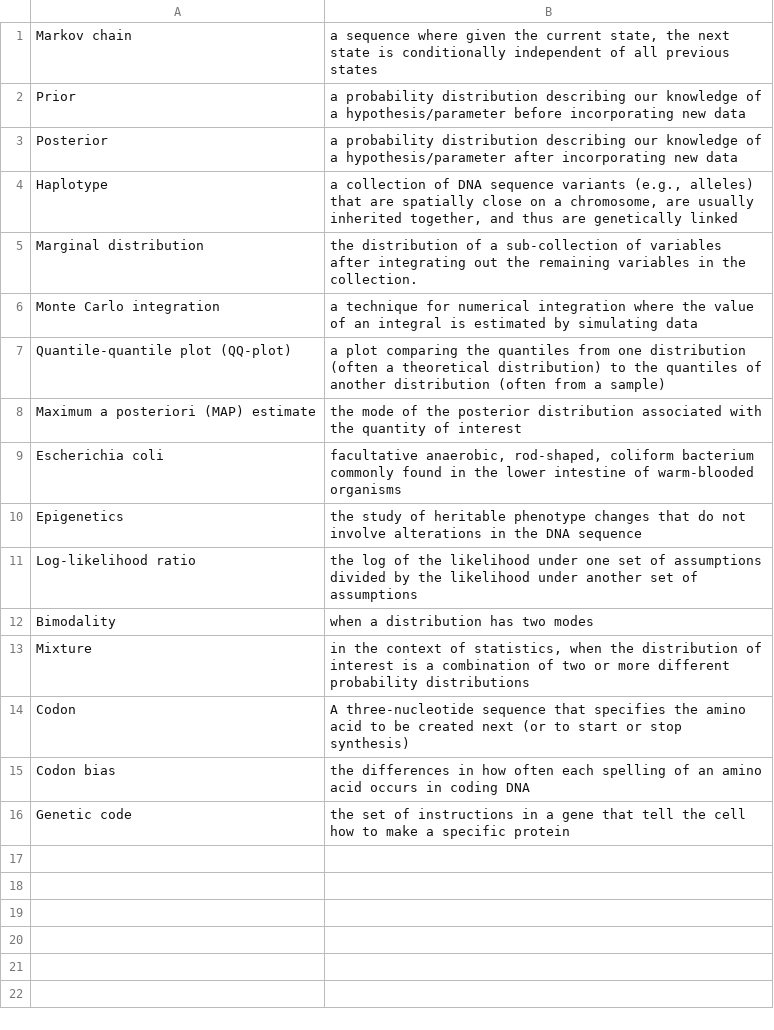
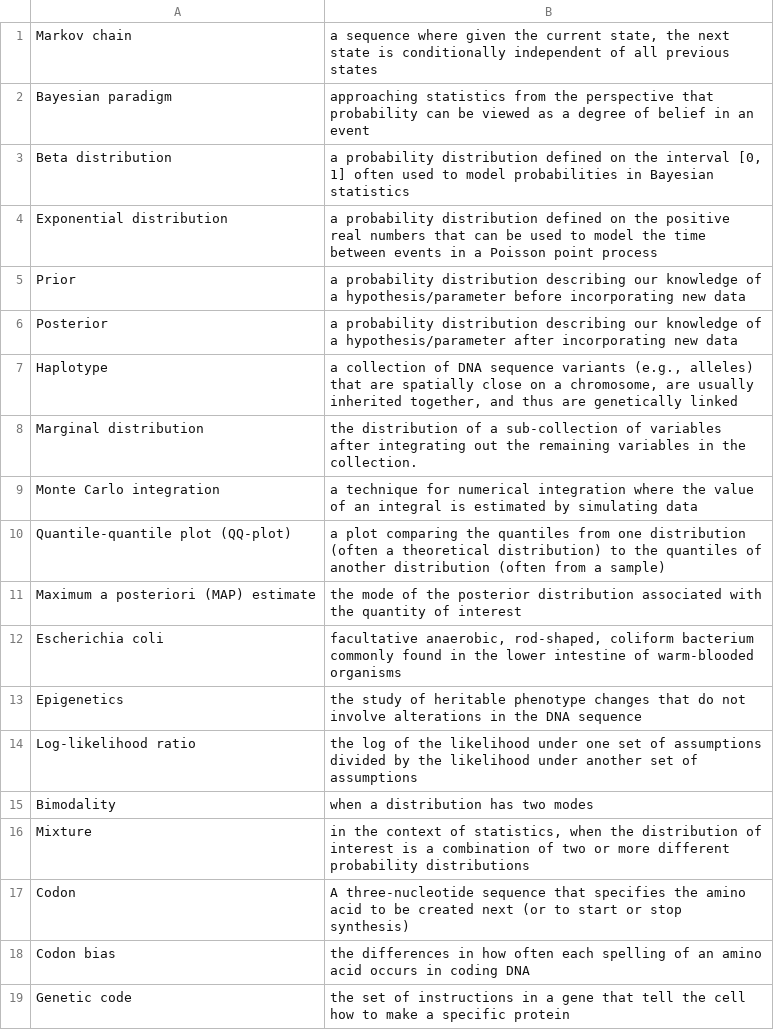
Before and after one commit to geanders/csu_msmb, a TSV file: content/post/vocab_lists/chapter_2_8.tsv, drawn as a sheet; the diff names each change by its address in the sheet, - before the commit and + after, or states it on an @@ line.

Commit message:
Add the missing terms

```diff
--- a/content/post/vocab_lists/chapter_2_8.tsv
+++ b/content/post/vocab_lists/chapter_2_8.tsv
+row 2: Bayesian paradigm | approaching statistics from the perspective that probability can be viewed as a degree of belief in an event
+row 3: Beta distribution | a probability distribution defined on the interval [0, 1] often used to model probabilities in Bayesian statistics
+row 4: Exponential distribution | a probability distribution defined on the positive real numbers that can be used to model the time between events in a Poisson point process
```
